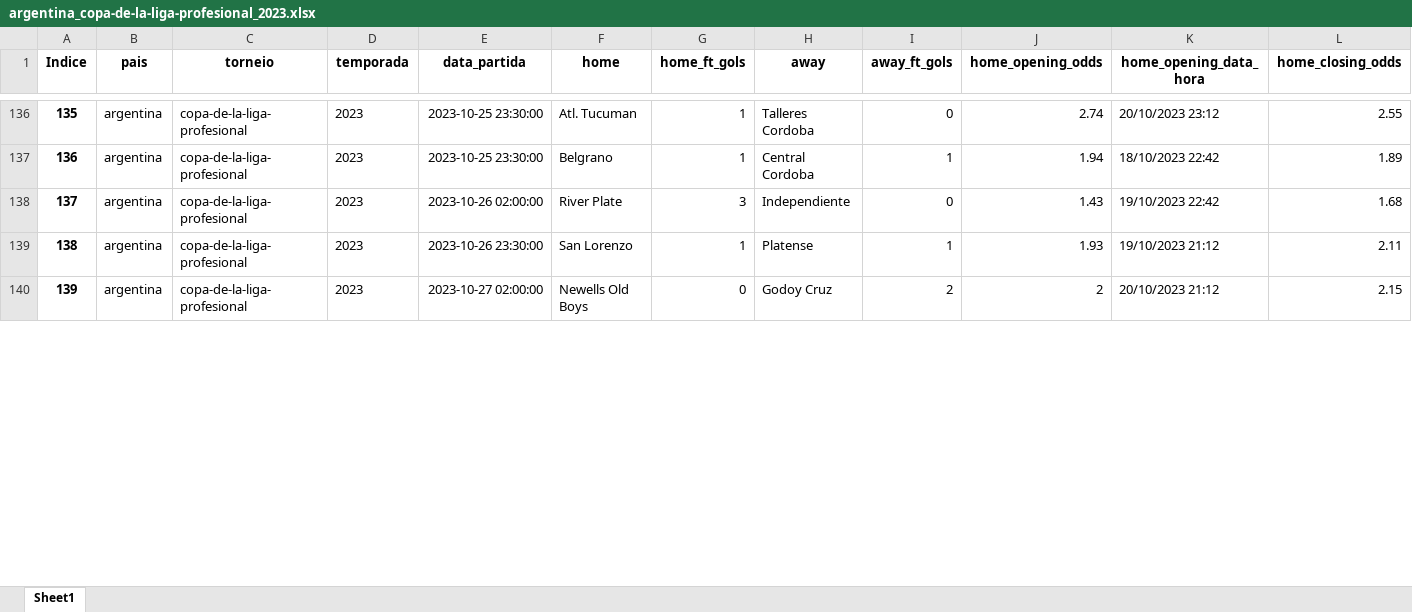
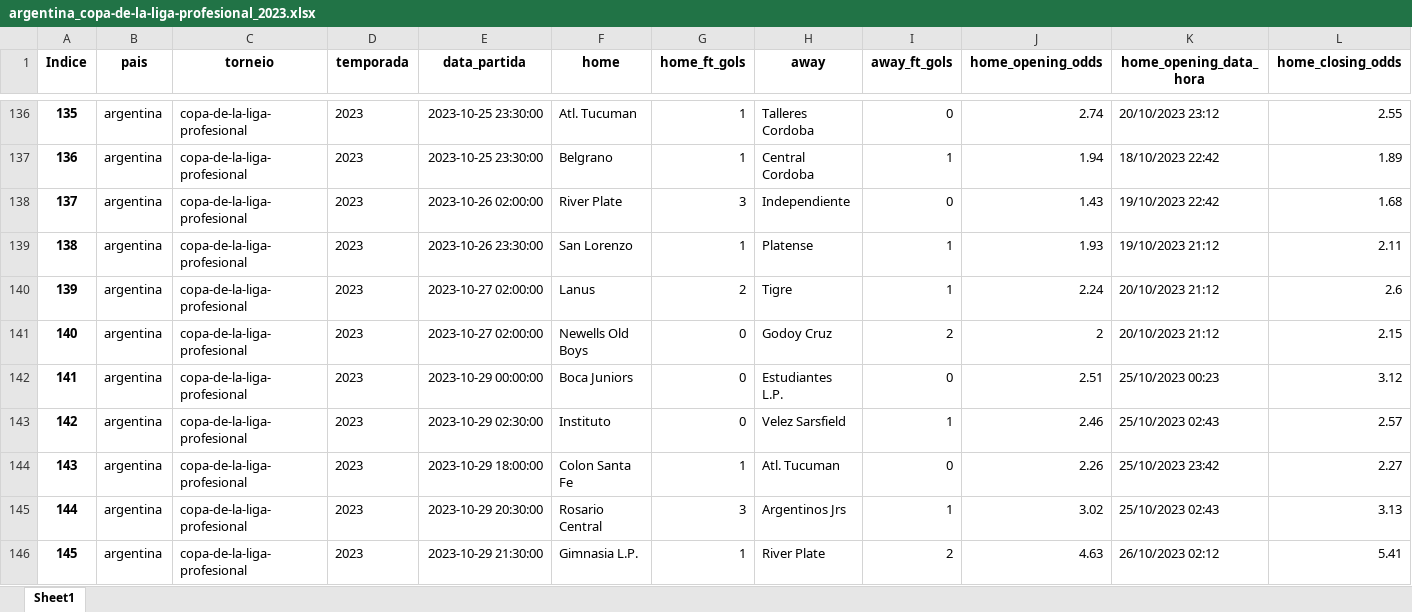
Before and after one commit to tarciziojrdf/poco, an Excel workbook: 2023/argentina_copa-de-la-liga-profesional_2023.xlsx, sheet Sheet1, drawn as a sheet; only a part is shown, gaps mark what is left out; values as stored, in another font and other column widths than the file's, no borders; rows hold the shown columns only; the diff covers the shown part only; the diff names each change by its address in the sheet, - before the commit and + after, or states it on an @@ line.

Commit message:
Atualizado por script em 31-10-2023 08:45

```diff
--- a/2023/argentina_copa-de-la-liga-profesional_2023.xlsx (sheet Sheet1)
+++ b/2023/argentina_copa-de-la-liga-profesional_2023.xlsx (sheet Sheet1)
@@ column A (Indice) renumbered between rows 20 and 149 @@
+row 140: 139 | argentina | copa-de-la-liga-profesional | 2023 | 2023-10-27 02:00:00 | Lanus | 2 | Tigre | 1 | 2.24 | 20/10/2023 21:12 | 2.6
+row 142: 141 | argentina | copa-de-la-liga-profesional | 2023 | 2023-10-29 00:00:00 | Boca Juniors | 0 | Estudiantes L.P. | 0 | 2.51 | 25/10/2023 00:23 | 3.12
+row 143: 142 | argentina | copa-de-la-liga-profesional | 2023 | 2023-10-29 02:30:00 | Instituto | 0 | Velez Sarsfield | 1 | 2.46 | 25/10/2023 02:43 | 2.57
+row 144: 143 | argentina | copa-de-la-liga-profesional | 2023 | 2023-10-29 18:00:00 | Colon Santa Fe | 1 | Atl. Tucuman | 0 | 2.26 | 25/10/2023 23:42 | 2.27
+row 145: 144 | argentina | copa-de-la-liga-profesional | 2023 | 2023-10-29 20:30:00 | Rosario Central | 3 | Argentinos Jrs | 1 | 3.02 | 25/10/2023 02:43 | 3.13
+row 146: 145 | argentina | copa-de-la-liga-profesional | 2023 | 2023-10-29 21:30:00 | Gimnasia L.P. | 1 | River Plate | 2 | 4.63 | 26/10/2023 02:12 | 5.41
```
Also changed, not shown: 5 added rows, 12 moved rows and 16 edited cells elsewhere in this sheet.
